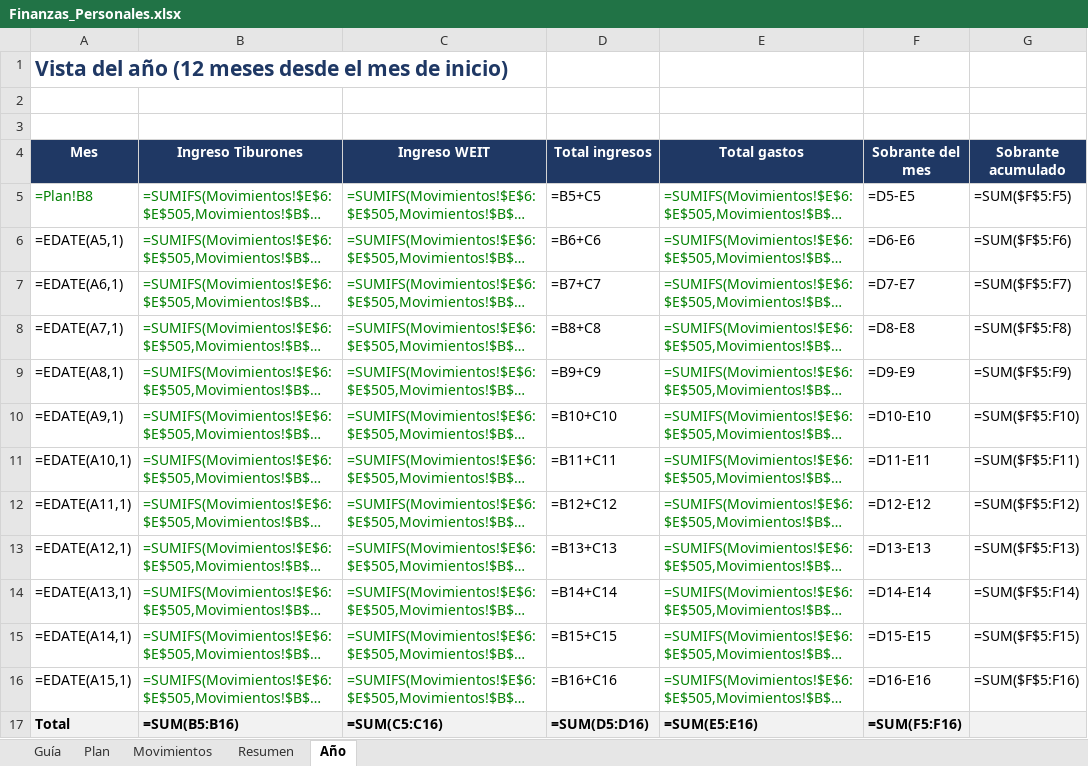
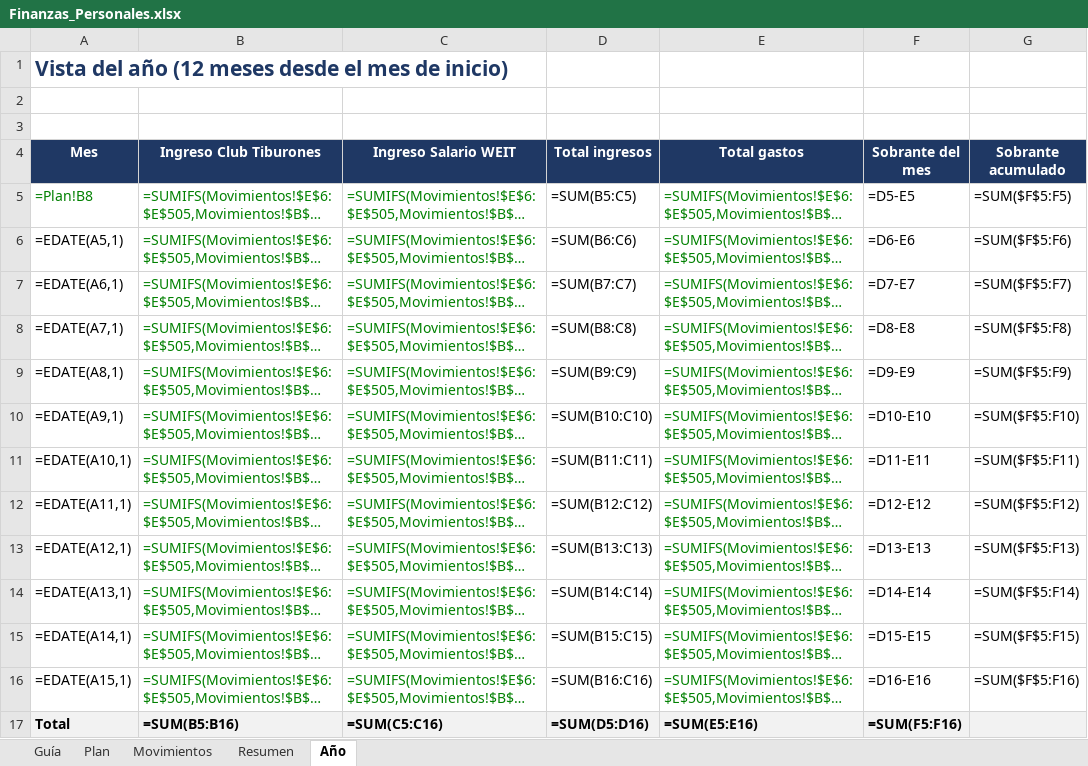
Before and after one commit to weit22072000/Shoot, an Excel workbook: Finanzas_Personales.xlsx, sheet Año, drawn as a sheet; long unchanged cells end in …; values as stored, in another font and other column widths than the file's, no borders; formulas without a stored value are shown as written; charts and pictures not drawn; the diff names each change by its address in the sheet, - before the commit and + after, or states it on an @@ line.

```diff
--- a/Finanzas_Personales.xlsx (sheet Año)
+++ b/Finanzas_Personales.xlsx (sheet Año)
-B4: Ingreso Tiburones
+B4: Ingreso Club Tiburones
-C4: Ingreso WEIT
+C4: Ingreso Salario WEIT
-D5 (Total ingresos): =B5+C5
+D5 (Total ingresos): =SUM(B5:C5)
-D6 (Total ingresos): =B6+C6
+D6 (Total ingresos): =SUM(B6:C6)
-D7 (Total ingresos): =B7+C7
+D7 (Total ingresos): =SUM(B7:C7)
-D8 (Total ingresos): =B8+C8
+D8 (Total ingresos): =SUM(B8:C8)
-D9 (Total ingresos): =B9+C9
+D9 (Total ingresos): =SUM(B9:C9)
-D10 (Total ingresos): =B10+C10
+D10 (Total ingresos): =SUM(B10:C10)
-D11 (Total ingresos): =B11+C11
+D11 (Total ingresos): =SUM(B11:C11)
-D12 (Total ingresos): =B12+C12
+D12 (Total ingresos): =SUM(B12:C12)
-D13 (Total ingresos): =B13+C13
+D13 (Total ingresos): =SUM(B13:C13)
-D14 (Total ingresos): =B14+C14
+D14 (Total ingresos): =SUM(B14:C14)
-D15 (Total ingresos): =B15+C15
+D15 (Total ingresos): =SUM(B15:C15)
-D16 (Total ingresos): =B16+C16
+D16 (Total ingresos): =SUM(B16:C16)
```
Also changed, not shown: sheet Plan, sheet Resumen, sheet Movimientos, sheet Guía, 1 other file.
